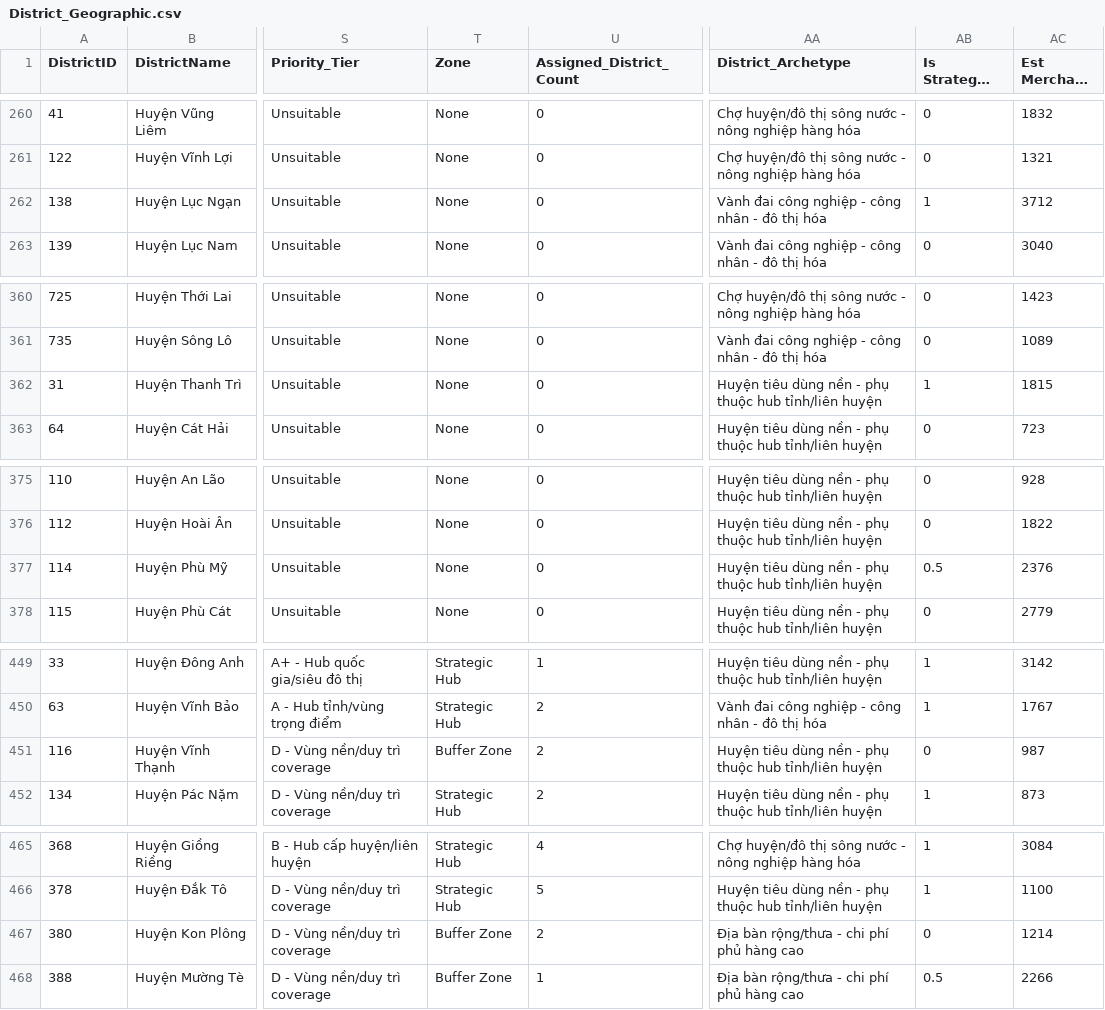
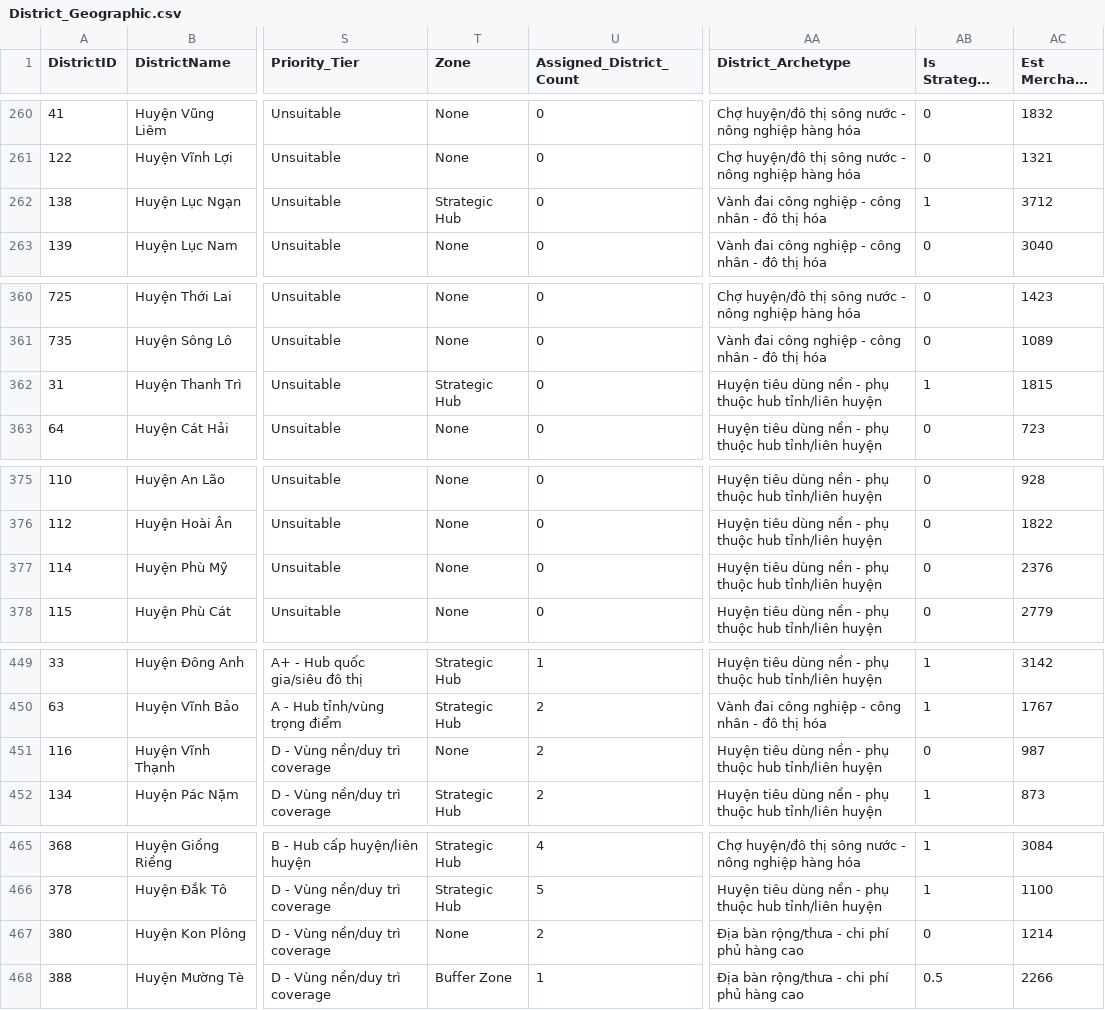
Before and after one commit to nqk2802/Geo_Ward, a CSV file: District_Geographic.csv, drawn as a sheet; only a part is shown, gaps mark what is left out; long unchanged cells end in …; the diff covers the shown part only; the diff names each change by its address in the sheet, - before the commit and + after, or states it on an @@ line.

```diff
--- a/District_Geographic.csv
+++ b/District_Geographic.csv
-T262 (Zone): None
+T262 (Zone): Strategic Hub
-T362 (Zone): None
+T362 (Zone): Strategic Hub
-AB377 (Is Strategic Zone Hub): 0.5
+AB377 (Is Strategic Zone Hub): 0
-T451 (Zone): Buffer Zone
+T451 (Zone): None
-T467 (Zone): Buffer Zone
+T467 (Zone): None
```
Also changed, not shown: 27 edited cells elsewhere in this file.
